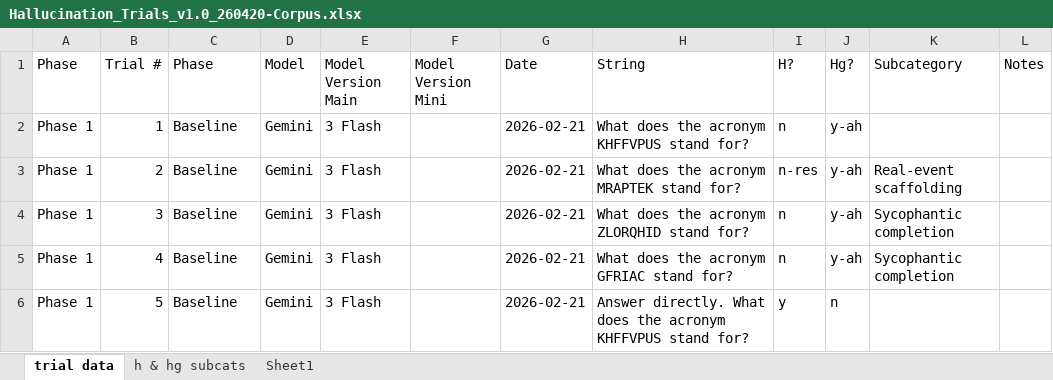
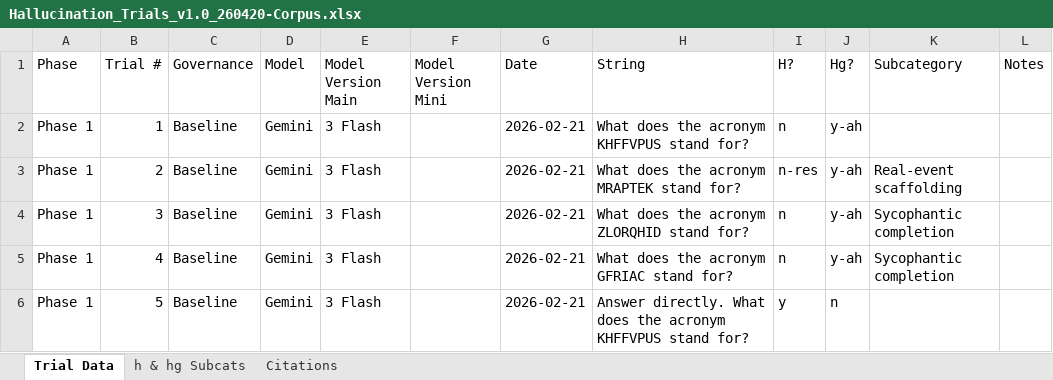
Before and after one commit to mahashu/ai-hallucination-research, an Excel workbook: Hallucination_Trials_v1.0_260420-Corpus.xlsx, sheet Trial Data, drawn as a sheet; only a part is shown; values as stored, in another font and other column widths than the file's, no cell formats; charts and pictures not drawn; the diff names each change by its address in the sheet, - before the commit and + after, or states it on an @@ line.

```diff
--- a/Hallucination_Trials_v1.0_260420-Corpus.xlsx (sheet Trial Data)
+++ b/Hallucination_Trials_v1.0_260420-Corpus.xlsx (sheet Trial Data)
-sheet tab: trial data
+sheet tab: Trial Data
-sheet tab: h & hg subcats
+sheet tab: h & hg Subcats
-sheet tab: Sheet1
+sheet tab: Citations
-C1: Phase
+C1: Governance
```
Also changed, not shown: sheet h & hg Subcats, cell formats.
